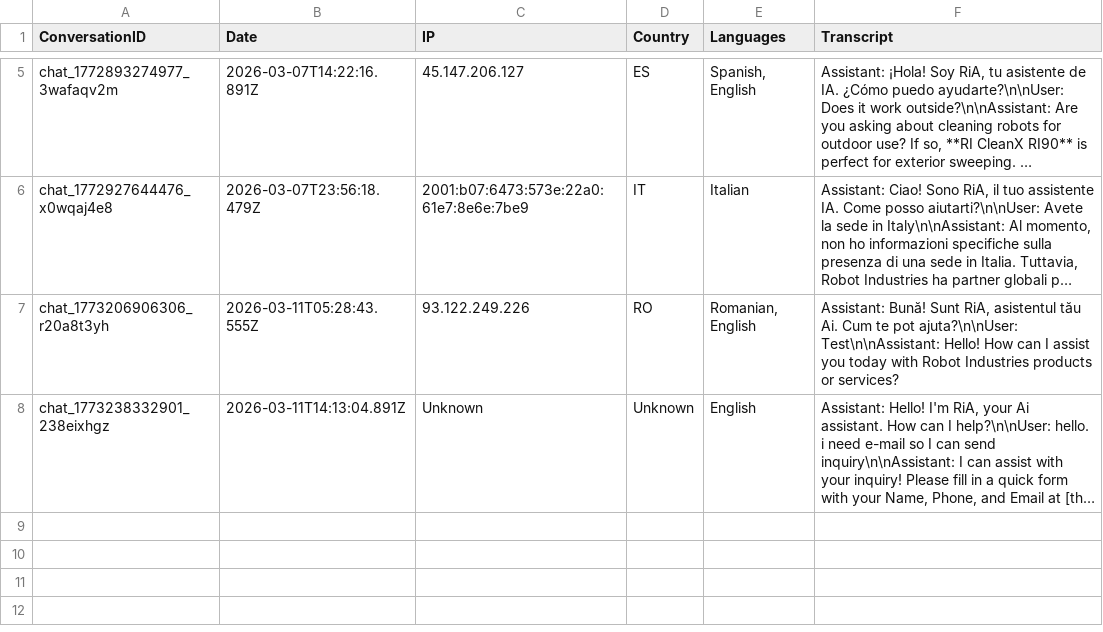
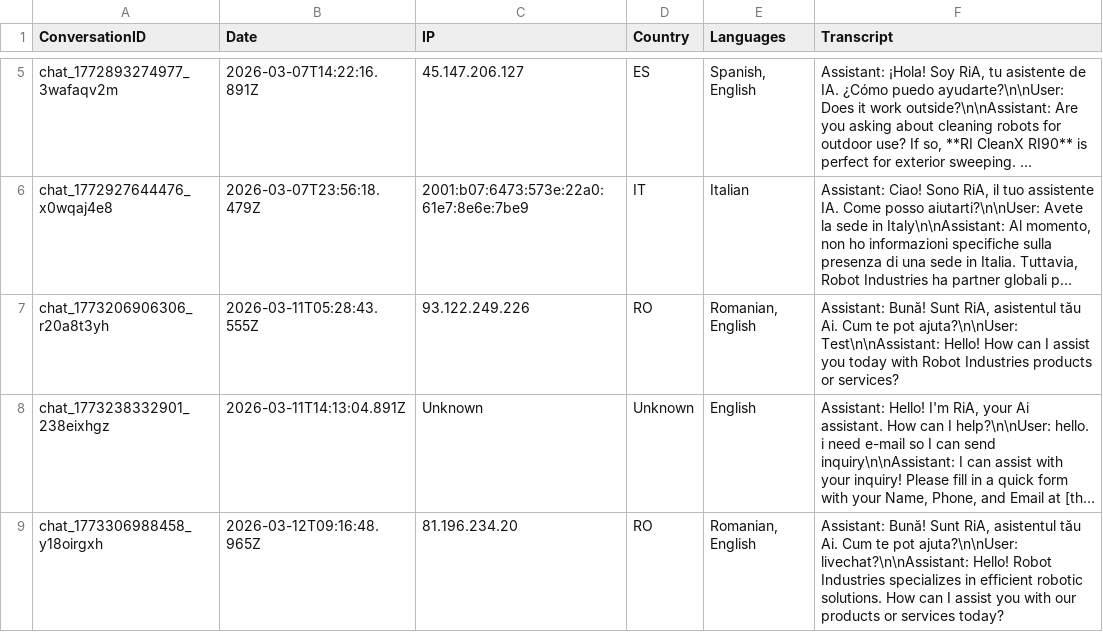
Before and after one commit to RaresC24/chatbot, a CSV file: conversations.csv, drawn as a sheet; only a part is shown, gaps mark what is left out; long unchanged cells end in …; the diff names each change by its address in the sheet, - before the commit and + after, or states it on an @@ line.

Commit message:
Log conversation chat_1773306988458_y18oirgxh

```diff
--- a/conversations.csv
+++ b/conversations.csv
+row 9: chat_1773306988458_y18oirgxh | 2026-03-12T09:16:48.965Z | 81.196.234.20 | RO | Romanian, English | Assistant: Bună! Sunt RiA, asistentul tău Ai. Cum te pot ajuta?\n\nUser: livechat?\n\nAssistant: Hello! Robot Industries specializes in efficient robotic solutions. How can I assist you with our products or services today?
```
